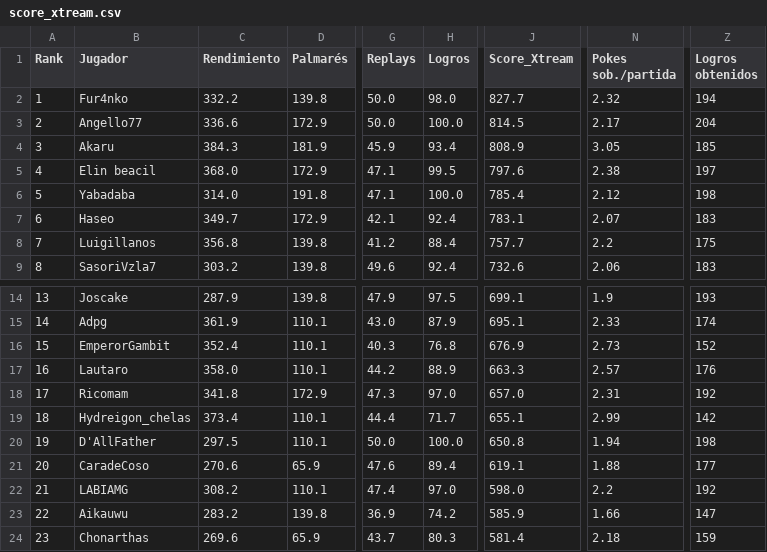
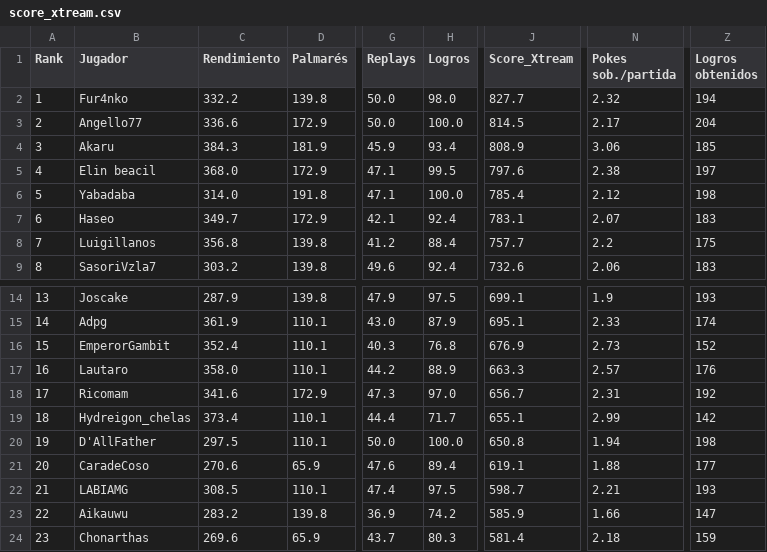
Before and after one commit to carlosacp526/dashboard-torneos-pokemon, a CSV file: data/score_xtream.csv, drawn as a sheet; only a part is shown, gaps mark what is left out; the diff covers the shown part only; the diff names each change by its address in the sheet, - before the commit and + after, or states it on an @@ line.

Commit message:
Actualiza datos precalculados (logros, Score_Xtream, scouting y rankings Monotype I)

```diff
--- a/data/score_xtream.csv
+++ b/data/score_xtream.csv
-N4 (Pokes sob./partida): 3.05
+N4 (Pokes sob./partida): 3.06
-C18 (Rendimiento): 341.8
+C18 (Rendimiento): 341.6
-J18 (Score_Xtream): 657.0
+J18 (Score_Xtream): 656.7
-C22 (Rendimiento): 308.2
+C22 (Rendimiento): 308.5
-H22 (Logros): 97.0
+H22 (Logros): 97.5
-J22 (Score_Xtream): 598.0
+J22 (Score_Xtream): 598.7
-N22 (Pokes sob./partida): 2.2
+N22 (Pokes sob./partida): 2.21
-Z22 (Logros obtenidos): 192
+Z22 (Logros obtenidos): 193
```
Also changed, not shown: 40 edited cells elsewhere in this file, 3 other files.
